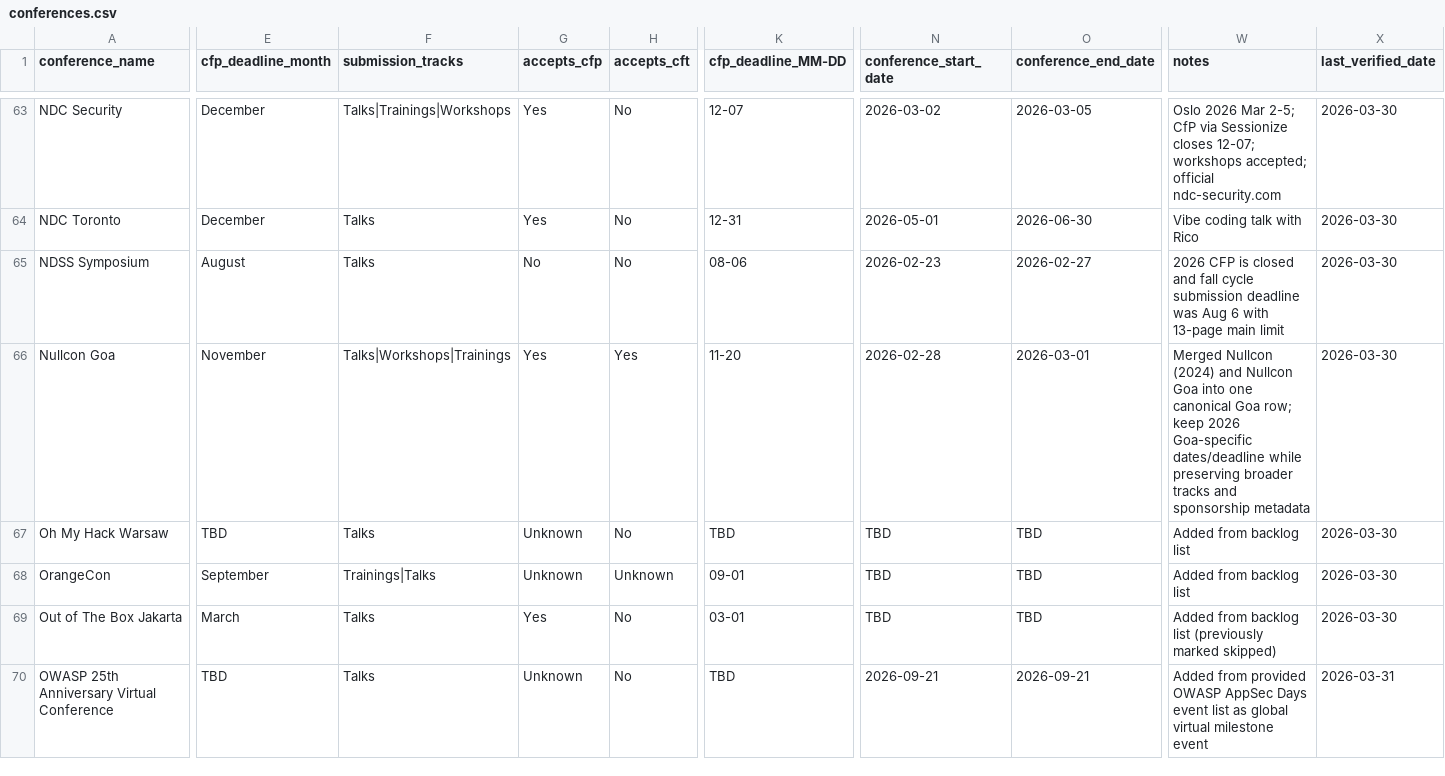
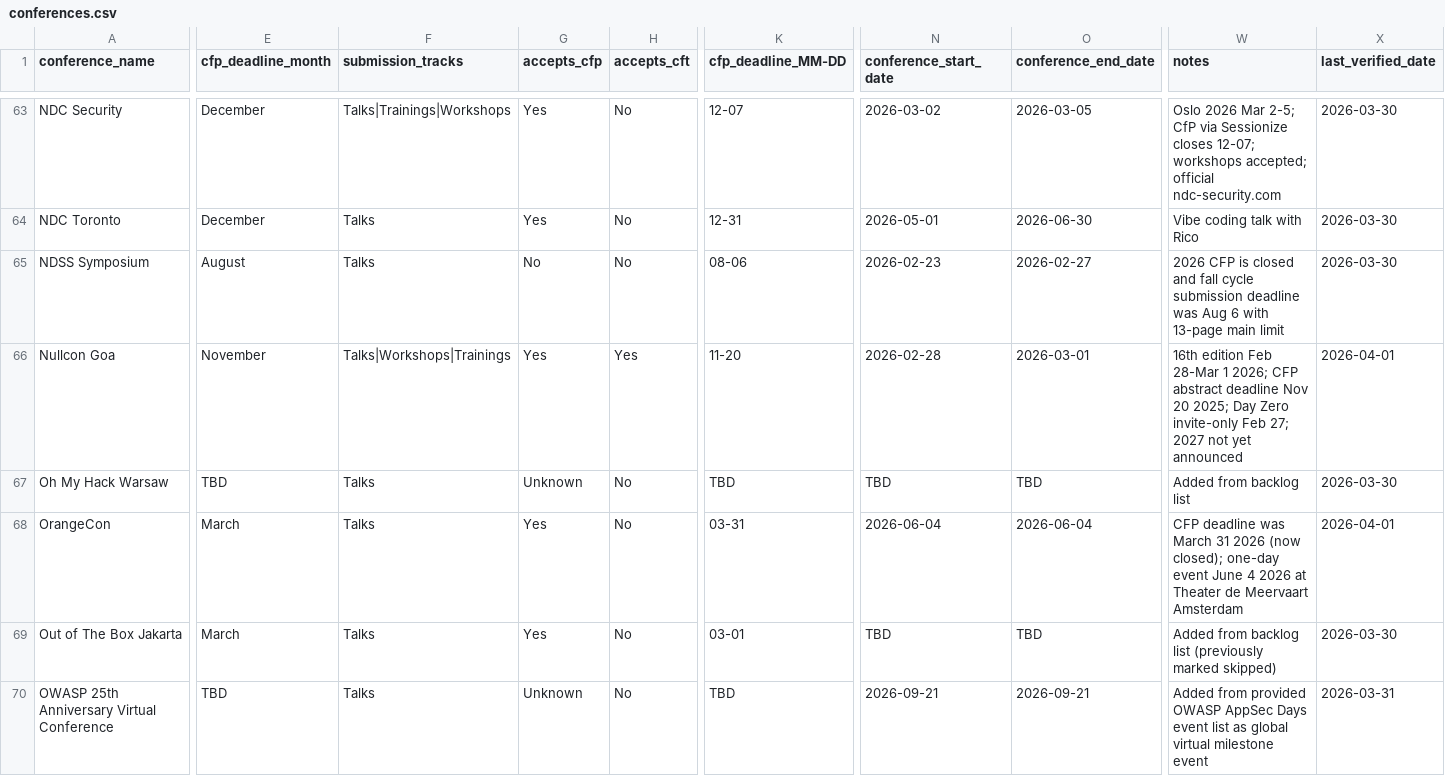
Before and after one commit to JavanXD/ConferenceTracker, a CSV file: conferences.csv, drawn as a sheet; only a part is shown, gaps mark what is left out; the diff covers the shown part only; the diff names each change by its address in the sheet, - before the commit and + after, or states it on an @@ line.

```diff
--- a/conferences.csv
+++ b/conferences.csv
-W66 (notes): Merged Nullcon (2024) and Nullcon Goa into one canonical Goa row; keep 2026 Goa-specific dates/deadline while preserving broader tracks and sponsorship metadata
+W66 (notes): 16th edition Feb 28-Mar 1 2026; CFP abstract deadline Nov 20 2025; Day Zero invite-only Feb 27; 2027 not yet announced
-X66 (last_verified_date): 2026-03-30
+X66 (last_verified_date): 2026-04-01
-E68 (cfp_deadline_month): September
+E68 (cfp_deadline_month): March
-F68 (submission_tracks): Trainings|Talks
+F68 (submission_tracks): Talks
-G68 (accepts_cfp): Unknown
+G68 (accepts_cfp): Yes
-H68 (accepts_cft): Unknown
+H68 (accepts_cft): No
-K68 (cfp_deadline_MM-DD): 09-01
+K68 (cfp_deadline_MM-DD): 03-31
-N68 (conference_start_date): TBD
+N68 (conference_start_date): 2026-06-04
-O68 (conference_end_date): TBD
+O68 (conference_end_date): 2026-06-04
-W68 (notes): Added from backlog list
+W68 (notes): CFP deadline was March 31 2026 (now closed); one-day event June 4 2026 at Theater de Meervaart Amsterdam
-X68 (last_verified_date): 2026-03-30
+X68 (last_verified_date): 2026-04-01
```
Also changed, not shown: 146 edited cells elsewhere in this file.
